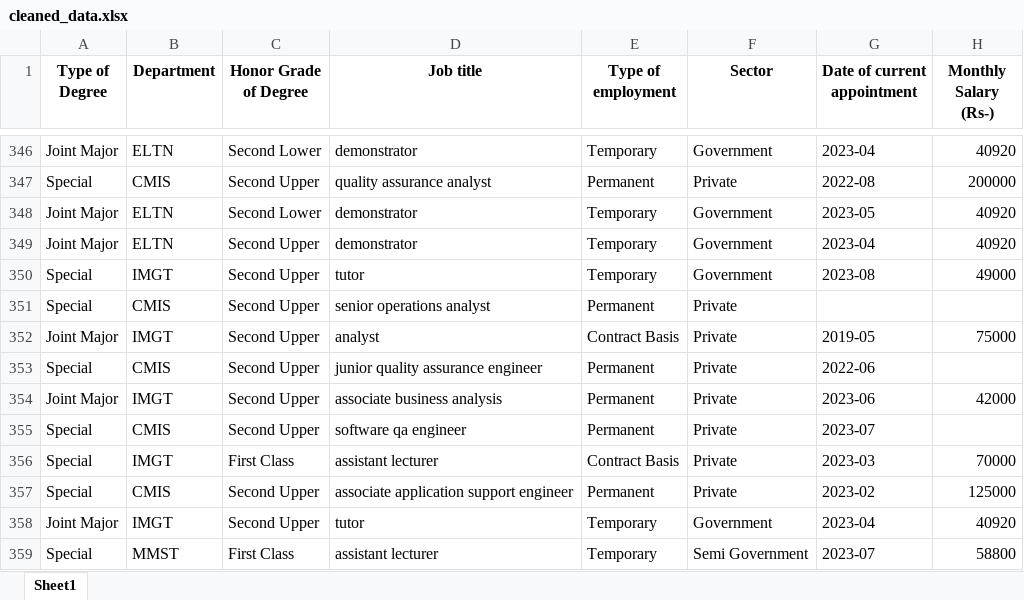
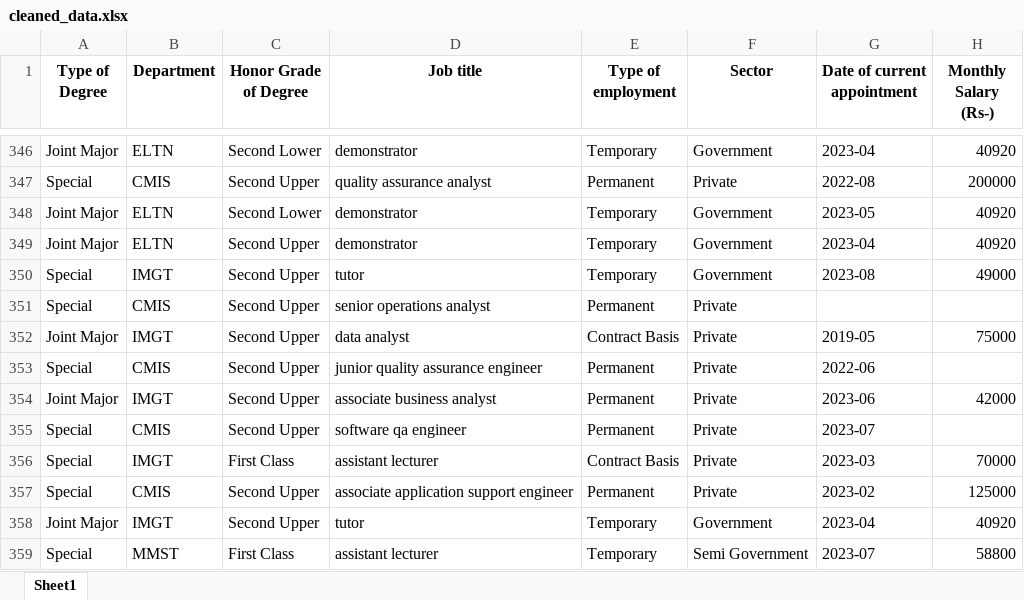
Before and after one commit to nDilshan916/Research_Project, an Excel workbook: data/cleaned_data.xlsx, sheet Sheet1, drawn as a sheet; only a part is shown, gaps mark what is left out; values as stored, in another font and other column widths than the file's, no borders; the diff names each change by its address in the sheet, - before the commit and + after, or states it on an @@ line.

```diff
--- a/data/cleaned_data.xlsx (sheet Sheet1)
+++ b/data/cleaned_data.xlsx (sheet Sheet1)
-D352 (Job title): analyst
+D352 (Job title): data analyst
-D354 (Job title): associate business analysis
+D354 (Job title): associate business analyst
```
Also changed, not shown: data/final_data2.xlsx, 10 other files.
